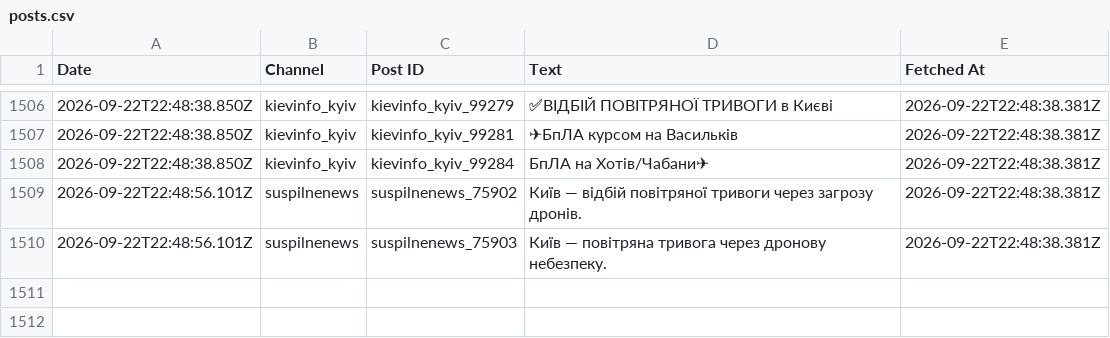
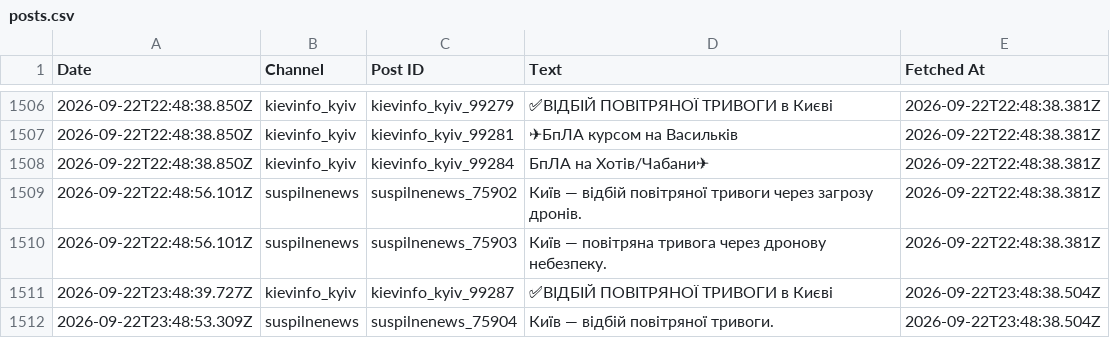
Before and after one commit to ymotorna/news-digest-data, a CSV file: posts.csv, drawn as a sheet; only a part is shown, gaps mark what is left out; the diff names each change by its address in the sheet, - before the commit and + after, or states it on an @@ line.

Commit message:
Update 2026-09-22T23:49

```diff
--- a/posts.csv
+++ b/posts.csv
+row 1511: 2026-09-22T23:48:39.727Z | kievinfo_kyiv | kievinfo_kyiv_99287 | ✅ВІДБІЙ ПОВІТРЯНОЇ ТРИВОГИ в Києві | 2026-09-22T23:48:38.504Z
+row 1512: 2026-09-22T23:48:53.309Z | suspilnenews | suspilnenews_75904 | Київ — відбій повітряної тривоги. | 2026-09-22T23:48:38.504Z
```
